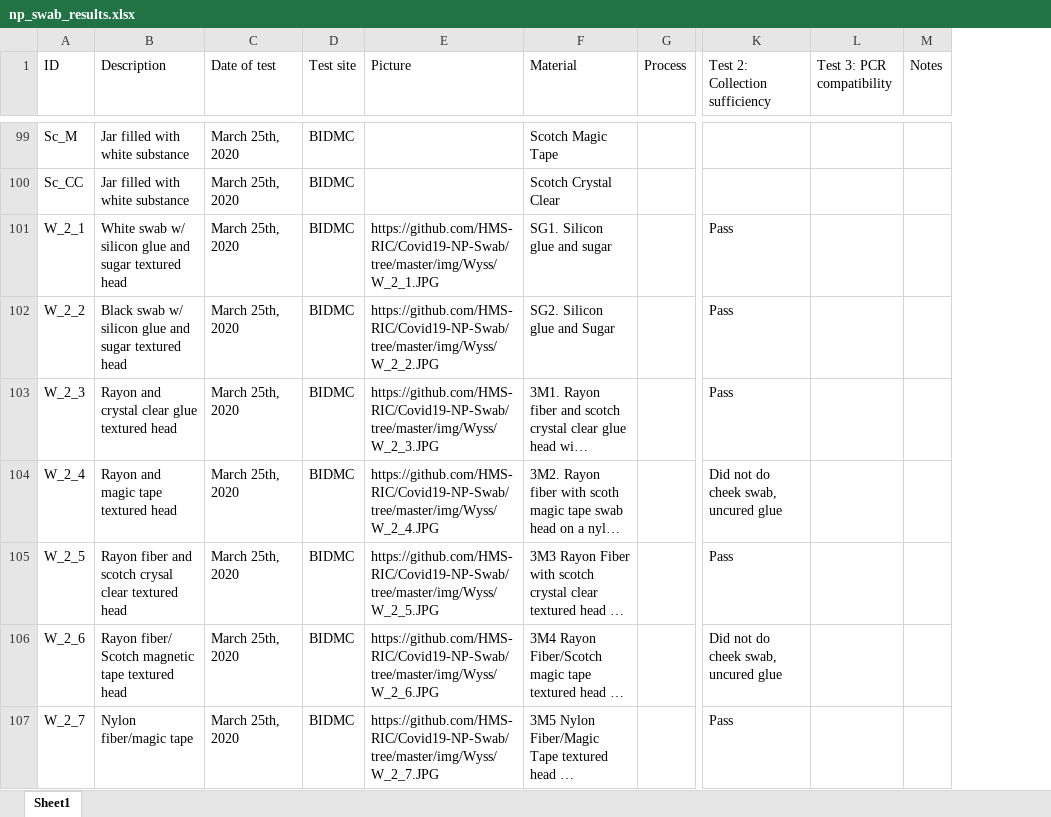
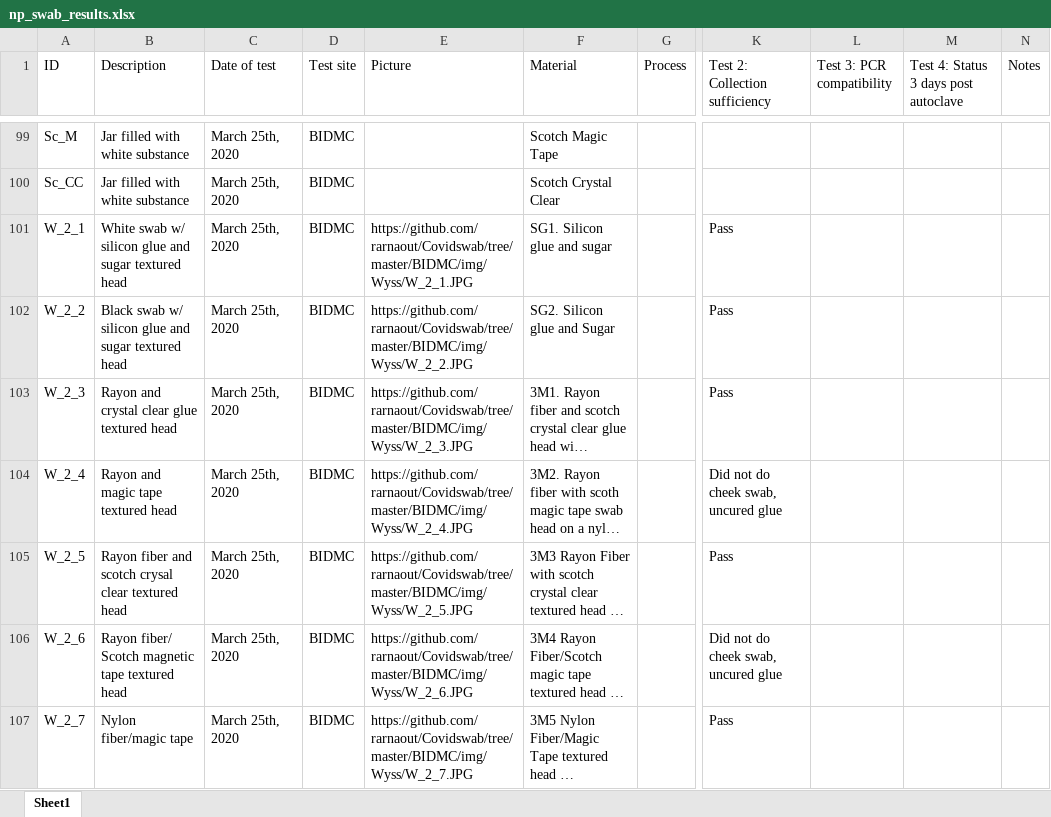
Before and after one commit to rarnaout/Covidswab, an Excel workbook: BIDMC/np_swab_results.xlsx, sheet Sheet1, drawn as a sheet; only a part is shown, gaps mark what is left out; long unchanged cells end in …; values as stored, in another font and other column widths than the file's, no cell formats; the diff covers the shown part only; the diff names each change by its address in the sheet, - before the commit and + after, or states it on an @@ line.

Commit message:
Updating results

```diff
--- a/BIDMC/np_swab_results.xlsx (sheet Sheet1)
+++ b/BIDMC/np_swab_results.xlsx (sheet Sheet1)
+column M, row 1: Test 4: Status 3 days post autoclave
-E101 (Picture): https://github.com/HMS-RIC/Covid19-NP-Swab/tree/master/img/Wyss/W_2_1.JPG
+E101 (Picture): https://github.com/rarnaout/Covidswab/tree/master/BIDMC/img/Wyss/W_2_1.JPG
-E102 (Picture): https://github.com/HMS-RIC/Covid19-NP-Swab/tree/master/img/Wyss/W_2_2.JPG
+E102 (Picture): https://github.com/rarnaout/Covidswab/tree/master/BIDMC/img/Wyss/W_2_2.JPG
-E103 (Picture): https://github.com/HMS-RIC/Covid19-NP-Swab/tree/master/img/Wyss/W_2_3.JPG
+E103 (Picture): https://github.com/rarnaout/Covidswab/tree/master/BIDMC/img/Wyss/W_2_3.JPG
-E104 (Picture): https://github.com/HMS-RIC/Covid19-NP-Swab/tree/master/img/Wyss/W_2_4.JPG
+E104 (Picture): https://github.com/rarnaout/Covidswab/tree/master/BIDMC/img/Wyss/W_2_4.JPG
-E105 (Picture): https://github.com/HMS-RIC/Covid19-NP-Swab/tree/master/img/Wyss/W_2_5.JPG
+E105 (Picture): https://github.com/rarnaout/Covidswab/tree/master/BIDMC/img/Wyss/W_2_5.JPG
-E106 (Picture): https://github.com/HMS-RIC/Covid19-NP-Swab/tree/master/img/Wyss/W_2_6.JPG
+E106 (Picture): https://github.com/rarnaout/Covidswab/tree/master/BIDMC/img/Wyss/W_2_6.JPG
-E107 (Picture): https://github.com/HMS-RIC/Covid19-NP-Swab/tree/master/img/Wyss/W_2_7.JPG
+E107 (Picture): https://github.com/rarnaout/Covidswab/tree/master/BIDMC/img/Wyss/W_2_7.JPG
```
Also changed, not shown: 12 added rows and 119 edited cells elsewhere in this sheet, cell formats, 1 other file.
